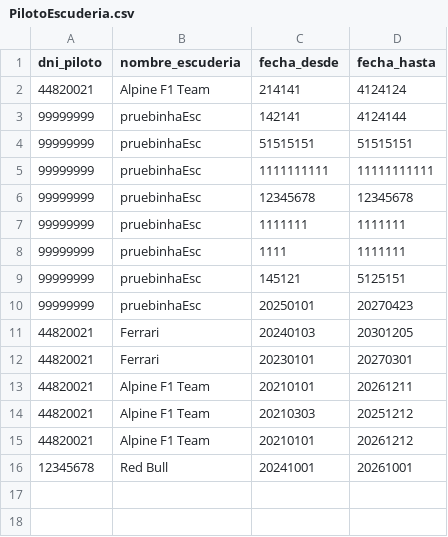
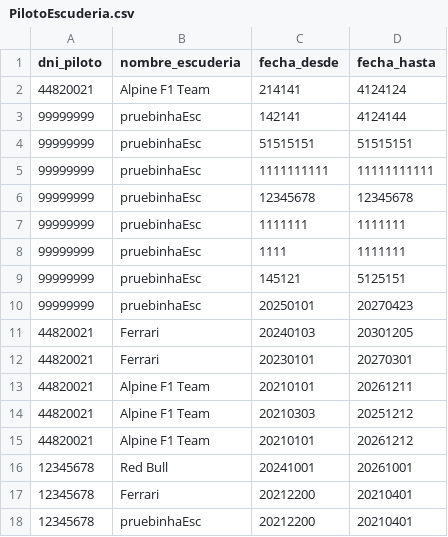
Before and after one commit to Lucas1996a/F1Taller2025, a CSV file: F1Taller/src/data/PilotoEscuderia.csv, drawn as a sheet; the diff names each change by its address in the sheet, - before the commit and + after, or states it on an @@ line.

```diff
--- a/F1Taller/src/data/PilotoEscuderia.csv
+++ b/F1Taller/src/data/PilotoEscuderia.csv
+row 17: 12345678 | Ferrari | 20212200 | 20210401
+row 18: 12345678 | pruebinhaEsc | 20212200 | 20210401
```
Also changed, not shown: 1 other file.
